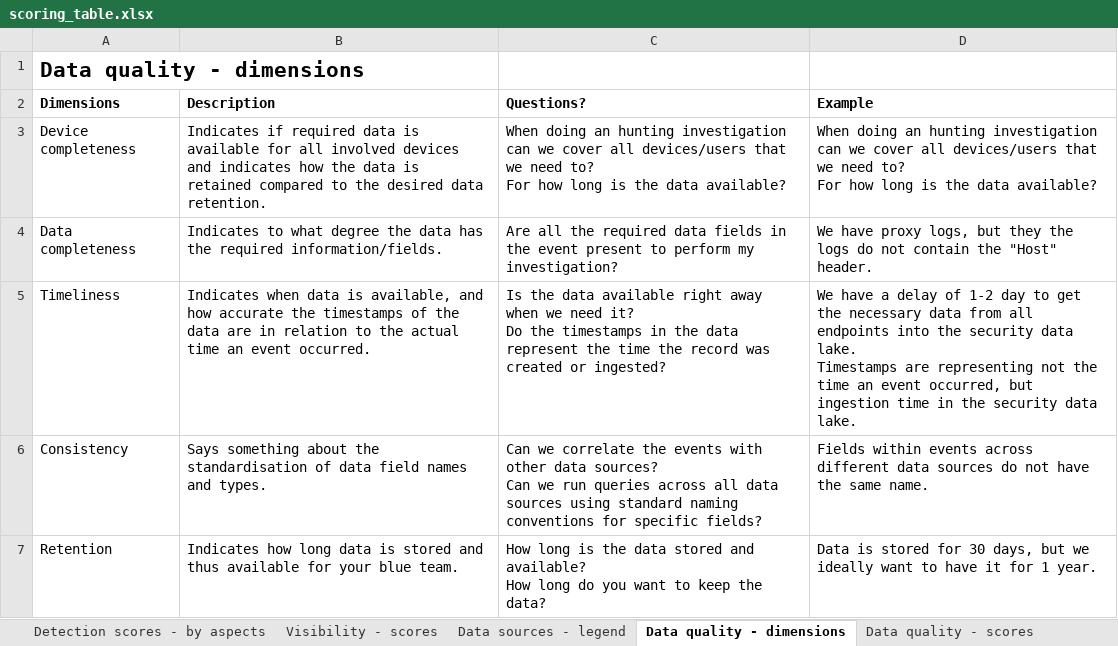
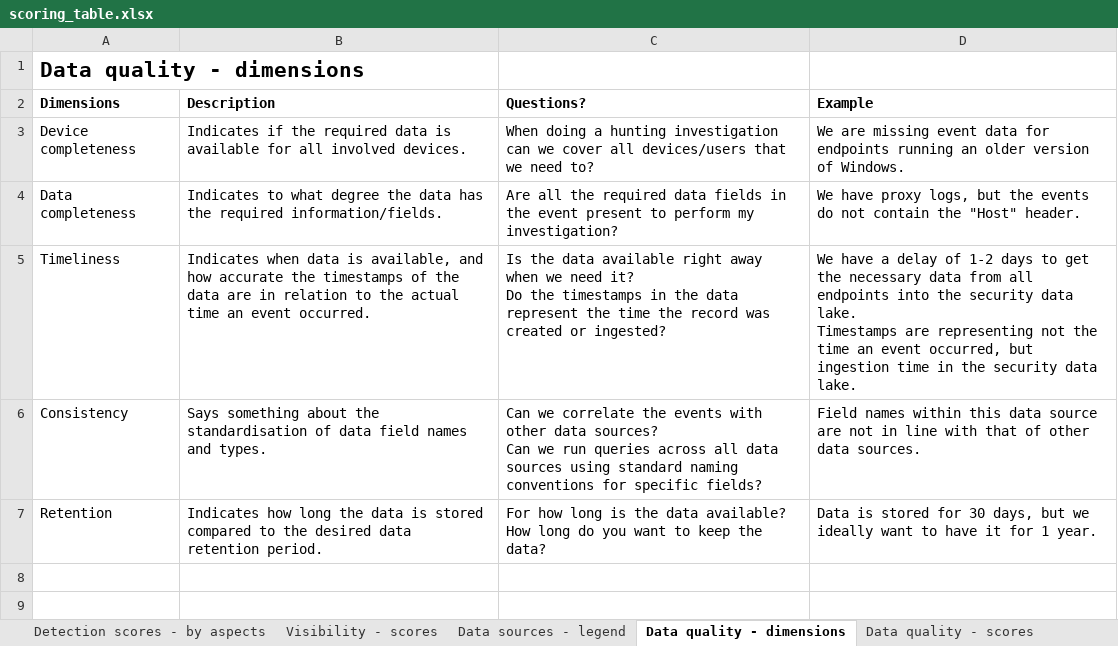
Before and after one commit to rabobank-cdc/DeTTECT, an Excel workbook: scoring_table.xlsx, sheet Data quality - dimensions, drawn as a sheet; values as stored, in another font and other column widths than the file's, no borders; ↵ is a line break in a cell; the diff names each change by its address in the sheet, - before the commit and + after, or states it on an @@ line.

Commit message:
Corrections/improvements on the data quality, visibility and detection scores.

```diff
--- a/scoring_table.xlsx (sheet Data quality - dimensions)
+++ b/scoring_table.xlsx (sheet Data quality - dimensions)
-B3 (Description): Indicates if required data is available for all involved devices and indicates how the data is retained compared to the desired data retention.
+B3 (Description): Indicates if the required data is available for all involved devices.
-C3 (Questions?): When doing an hunting investigation can we cover all devices/users that we need to? ↵ For how long is the data available?
+C3 (Questions?): When doing a hunting investigation can we cover all devices/users that we need to?
-D3 (Example): When doing an hunting investigation can we cover all devices/users that we need to? ↵ For how long is the data available?
+D3 (Example): We are missing event data for endpoints running an older version of Windows.
-D4 (Example): …logs, but they the logs do not…
+D4 (Example): …logs, but the events do not…
-D5 (Example): …of 1-2 day to get…
+D5 (Example): …of 1-2 days to get…
-D6 (Example): Fields within events across different data sources do not have the same name.
+D6 (Example): Field names within this data source are not in line with that of other data sources.
-B7 (Description): …how long data is stored and thus available for your blue team.
+B7 (Description): …how long the data is stored compared to the desired data retention period.
-C7 (Questions?): How long is the data stored and available? ↵ How…
+C7 (Questions?): For how long is the data available? ↵ How…
```
Also changed, not shown: sheet Detection scores - by aspects, sheet Data quality - scores, sheet Visibility - scores, sheet Data sources - legend.
